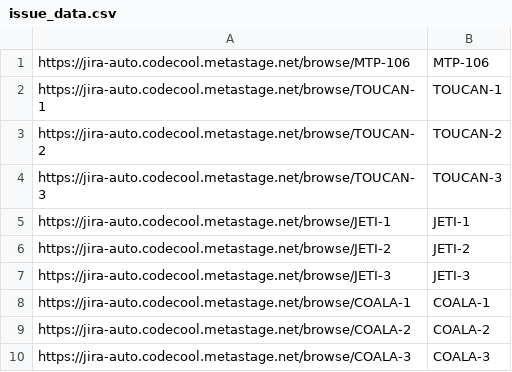
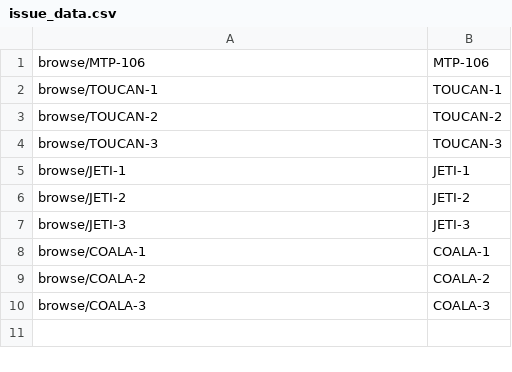
Before and after one commit to kincsesb/JIRA_automation_v.2, a CSV file: src/main/resources/issue_data.csv, drawn as a sheet.

Commit message:
After feedback add BaseUrl to the BasePage class and repair the credentials data storage.

```diff
--- a/src/main/resources/issue_data.csv
+++ b/src/main/resources/issue_data.csv
@@ -1,10 +1,10 @@
-https://jira-auto.codecool.metastage.net/browse/MTP-106,MTP-106
-https://jira-auto.codecool.metastage.net/browse/TOUCAN-1,TOUCAN-1
-https://jira-auto.codecool.metastage.net/browse/TOUCAN-2,TOUCAN-2
-https://jira-auto.codecool.metastage.net/browse/TOUCAN-3,TOUCAN-3
-https://jira-auto.codecool.metastage.net/browse/JETI-1,JETI-1
-https://jira-auto.codecool.metastage.net/browse/JETI-2,JETI-2
-https://jira-auto.codecool.metastage.net/browse/JETI-3,JETI-3
-https://jira-auto.codecool.metastage.net/browse/COALA-1,COALA-1
-https://jira-auto.codecool.metastage.net/browse/COALA-2,COALA-2
-https://jira-auto.codecool.metastage.net/browse/COALA-3,COALA-3
+browse/MTP-106,MTP-106
+browse/TOUCAN-1,TOUCAN-1
+browse/TOUCAN-2,TOUCAN-2
+browse/TOUCAN-3,TOUCAN-3
+browse/JETI-1,JETI-1
+browse/JETI-2,JETI-2
+browse/JETI-3,JETI-3
+browse/COALA-1,COALA-1
+browse/COALA-2,COALA-2
+browse/COALA-3,COALA-3
```
Also changed, not shown: src/main/resources/non_existing_issues.csv, src/main/resources/project_summary_data.csv, 22 other files.
